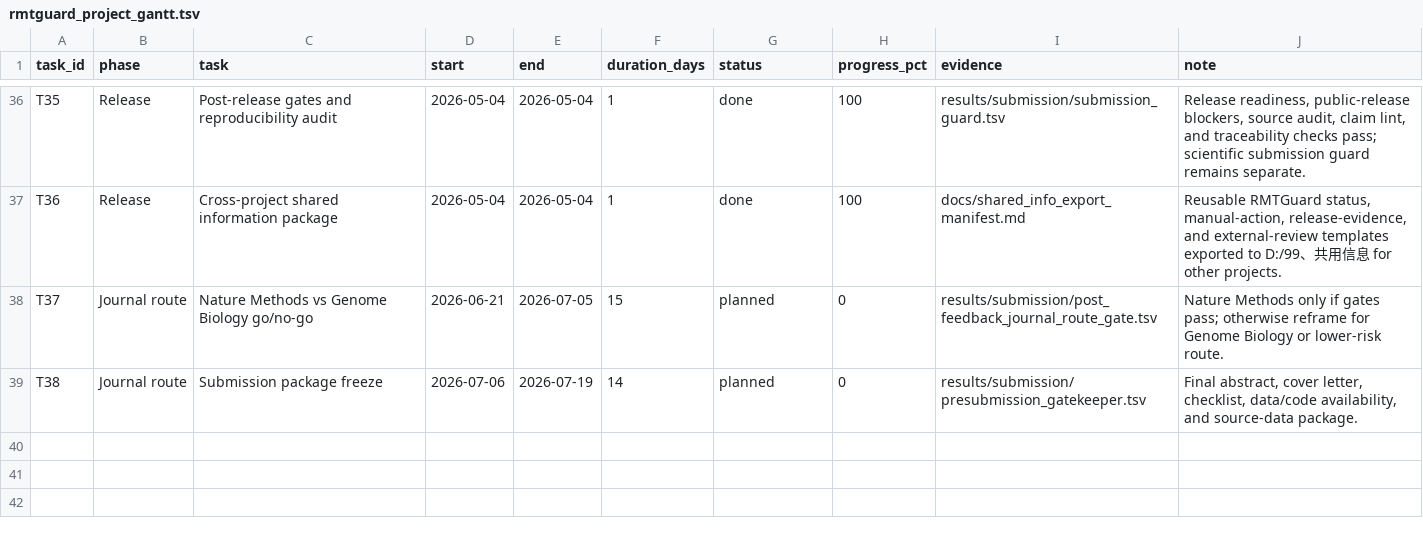
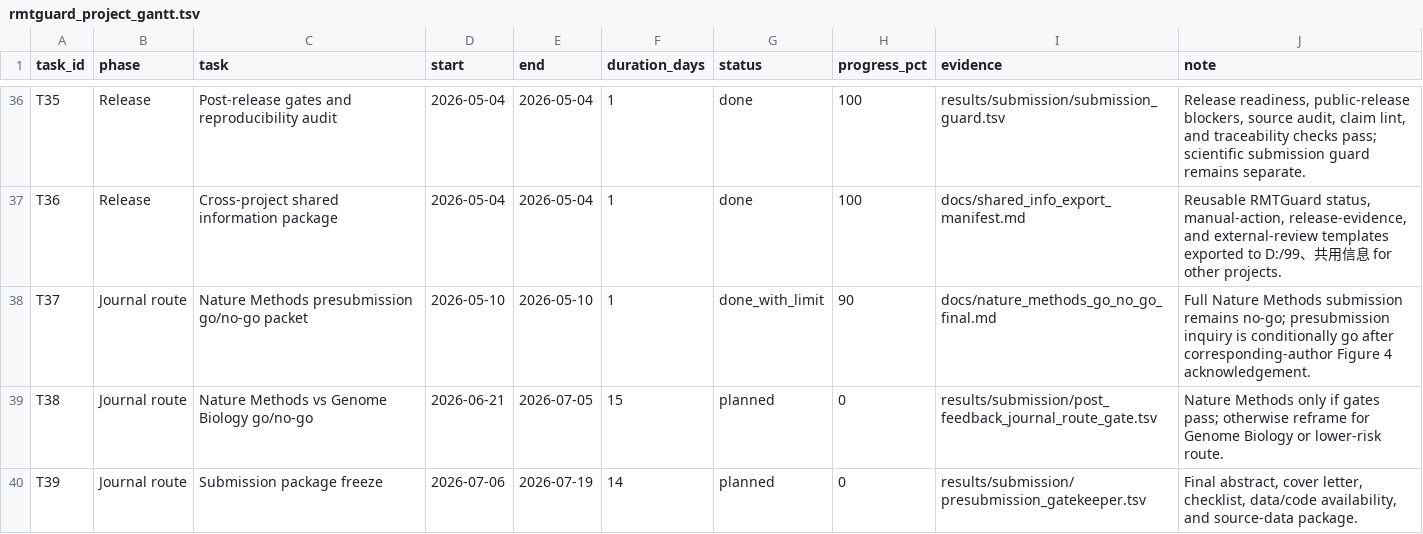
Before and after one commit to healthgreat/rmtguard, a TSV file: results/project_management/rmtguard_project_gantt.tsv, drawn as a sheet; only a part is shown, gaps mark what is left out.

```diff
--- a/results/project_management/rmtguard_project_gantt.tsv
+++ b/results/project_management/rmtguard_project_gantt.tsv
@@ -37,3 +37,4 @@ T35	Release	Post-release gates and reproducibility audit	2026-05-04	2026-05-04	1
 T36	Release	Cross-project shared information package	2026-05-04	2026-05-04	1	done	100	docs/shared_info_export_manifest.md	Reusable RMTGuard status, manual-action, release-evidence, and external-review templates exported to D:/99、共用信息 for other projects.
-T37	Journal route	Nature Methods vs Genome Biology go/no-go	2026-06-21	2026-07-05	15	planned	0	results/submission/post_feedback_journal_route_gate.tsv	Nature Methods only if gates pass; otherwise reframe for Genome Biology or lower-risk route.
-T38	Journal route	Submission package freeze	2026-07-06	2026-07-19	14	planned	0	results/submission/presubmission_gatekeeper.tsv	Final abstract, cover letter, checklist, data/code availability, and source-data package.
+T37	Journal route	Nature Methods presubmission go/no-go packet	2026-05-10	2026-05-10	1	done_with_limit	90	docs/nature_methods_go_no_go_final.md	Full Nature Methods submission remains no-go; presubmission inquiry is conditionally go after corresponding-author Figure 4 acknowledgement.
+T38	Journal route	Nature Methods vs Genome Biology go/no-go	2026-06-21	2026-07-05	15	planned	0	results/submission/post_feedback_journal_route_gate.tsv	Nature Methods only if gates pass; otherwise reframe for Genome Biology or lower-risk route.
+T39	Journal route	Submission package freeze	2026-07-06	2026-07-19	14	planned	0	results/submission/presubmission_gatekeeper.tsv	Final abstract, cover letter, checklist, data/code availability, and source-data package.
```
Also changed, not shown: results/shared_info/rmtguard_shared_export_manifest.tsv, results/submission/claim_boundary_lint.tsv, 15 other files.
